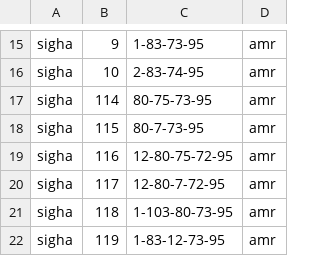
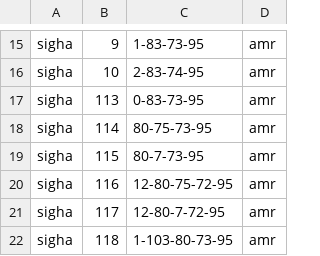
Before and after one commit to Saleh1967/Alghanem, a CSV file: formal/out/jiha.csv, drawn as a sheet; only a part is shown, gaps mark what is left out; the shorter side is filled out with more unchanged rows.

```diff
--- a/formal/out/jiha.csv
+++ b/formal/out/jiha.csv
@@ -16,2 +16,3 @@ sigha,9,1-83-73-95,amr
 sigha,10,2-83-74-95,amr
+sigha,113,0-83-73-95,amr
 sigha,114,80-75-73-95,amr
```
Also changed, not shown: formal/out/uslub.csv, 30 other files.
